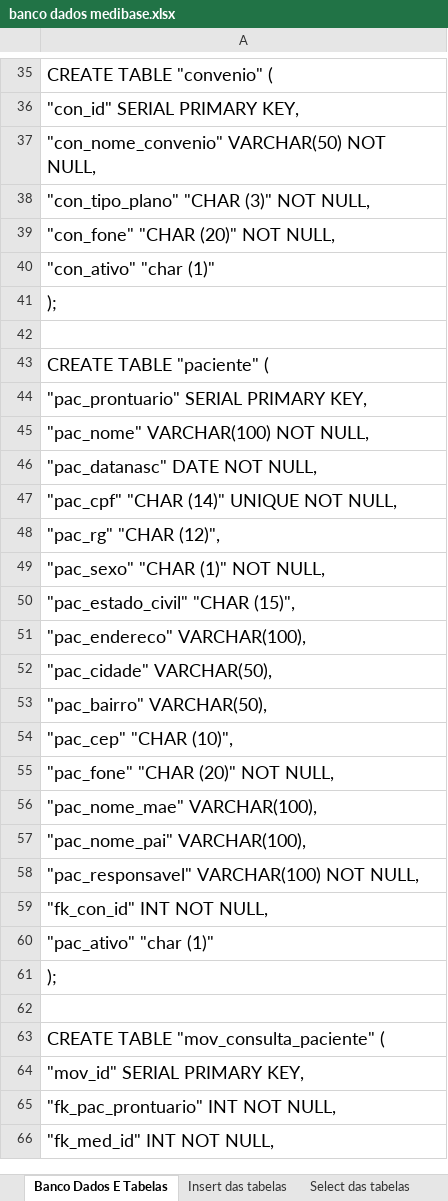
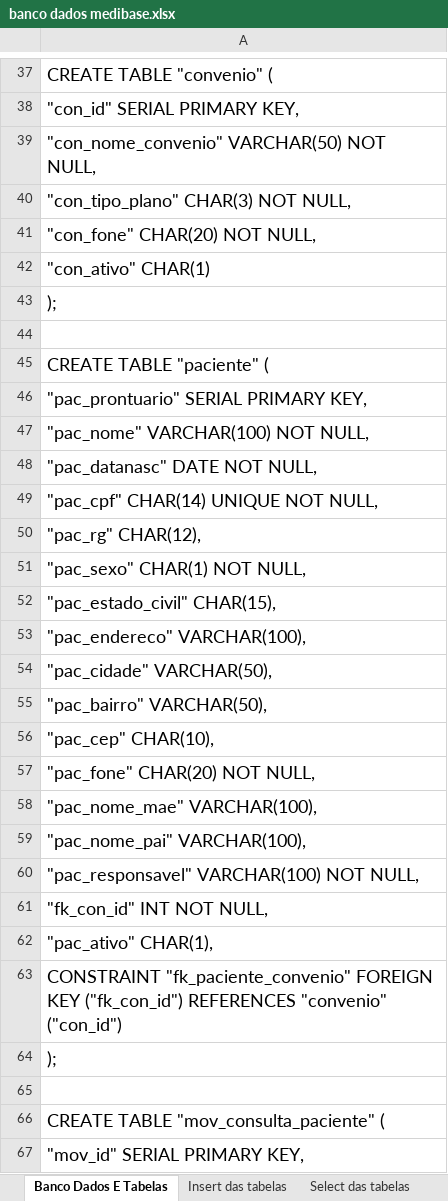
Before and after one commit to claudinez/projeto_proz_turma14, an Excel workbook: bd/banco dados medibase.xlsx, sheet Banco Dados E Tabelas, drawn as a sheet; only a part is shown, gaps mark what is left out; the shorter side is filled out with more unchanged rows; values as stored, in another font and other column widths than the file's, no borders; addresses are those after the commit; the diff covers the shown part only; the diff names each change by its address in the sheet, - before the commit and + after, or states it on an @@ line.

Commit message:
Correção nas chaves estrangeiras do movimento dos paciente

```diff
--- a/bd/banco dados medibase.xlsx (sheet Banco Dados E Tabelas)
+++ b/bd/banco dados medibase.xlsx (sheet Banco Dados E Tabelas)
-A40: "con_tipo_plano" "CHAR (3)" NOT NULL,
+A40: "con_tipo_plano" CHAR(3) NOT NULL,
-A41: "con_fone" "CHAR (20)" NOT NULL,
+A41: "con_fone" CHAR(20) NOT NULL,
-A42: "con_ativo" "char (1)"
+A42: "con_ativo" CHAR(1)
-A49: "pac_cpf" "CHAR (14)" UNIQUE NOT NULL,
+A49: "pac_cpf" CHAR(14) UNIQUE NOT NULL,
-A50: "pac_rg" "CHAR (12)",
+A50: "pac_rg" CHAR(12),
-A51: "pac_sexo" "CHAR (1)" NOT NULL,
+A51: "pac_sexo" CHAR(1) NOT NULL,
-A52: "pac_estado_civil" "CHAR (15)",
+A52: "pac_estado_civil" CHAR(15),
-A56: "pac_cep" "CHAR (10)",
+A56: "pac_cep" CHAR(10),
-A57: "pac_fone" "CHAR (20)" NOT NULL,
+A57: "pac_fone" CHAR(20) NOT NULL,
-A62: "pac_ativo" "char (1)"
+A62: "pac_ativo" CHAR(1),
+row 63: CONSTRAINT "fk_paciente_convenio" FOREIGN KEY ("fk_con_id") REFERENCES "convenio" ("con_id")
```
Also changed, not shown: 6 added rows, 14 removed rows and 11 edited cells elsewhere in this sheet, 1 other file.
